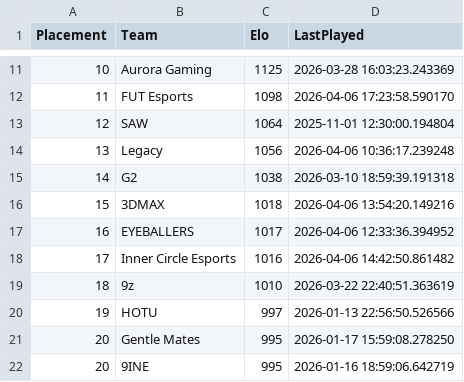
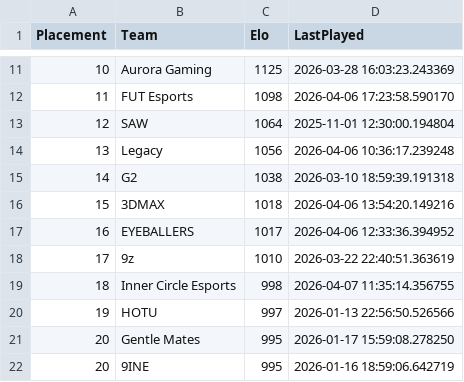
Before and after one commit to OnlinEGD/cs-ranking, a CSV file: ranking.csv, drawn as a sheet; only a part is shown, gaps mark what is left out; the diff covers the shown part only.

```diff
--- a/ranking.csv
+++ b/ranking.csv
@@ -17,4 +17,4 @@ Placement,Team,Elo,LastPlayed
 16,EYEBALLERS,1017,2026-04-06 12:33:36.394952
-17,Inner Circle Esports,1016,2026-04-06 14:42:50.861482
-18,9z,1010,2026-03-22 22:40:51.363619
+17,9z,1010,2026-03-22 22:40:51.363619
+18,Inner Circle Esports,998,2026-04-07 11:35:14.356755
 19,HOTU,997,2026-01-13 22:56:50.526566
```
Also changed, not shown: 3 added rows, 3 removed rows and 16 edited cells elsewhere in this file, processed_matches.csv.
